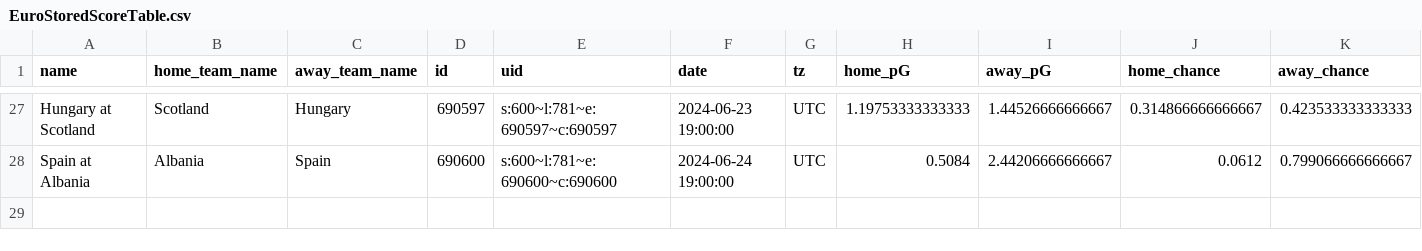
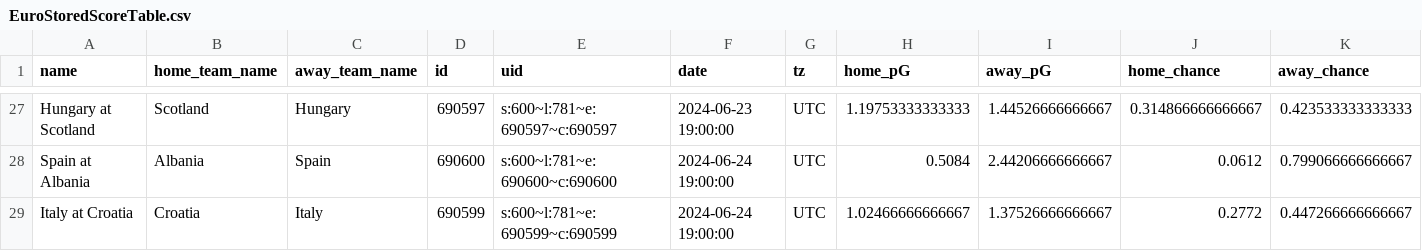
Before and after one commit to zecellomaster/tprdatarepo, a CSV file: 2024 Euro/EuroStoredScoreTable.csv, drawn as a sheet; only a part is shown, gaps mark what is left out; rows hold the shown columns only; the diff names each change by its address in the sheet, - before the commit and + after, or states it on an @@ line.

Commit message:
UEFA Euro 2024 Update on 2024-06-24 17:09:20 EDT

```diff
--- a/2024 Euro/EuroStoredScoreTable.csv
+++ b/2024 Euro/EuroStoredScoreTable.csv
+row 29: Italy at Croatia | Croatia | Italy | 690599 | s:600~l:781~e:690599~c:690599 | 2024-06-24 19:00:00 | UTC | 1.02466666666667 | 1.37526666666667 | 0.2772 | 0.447266666666667
```
Also changed, not shown: 2024 Euro/EuroRefinedScoreTable.csv, 2024 Euro/EuroTournamentOdds.csv, 4 other files.
